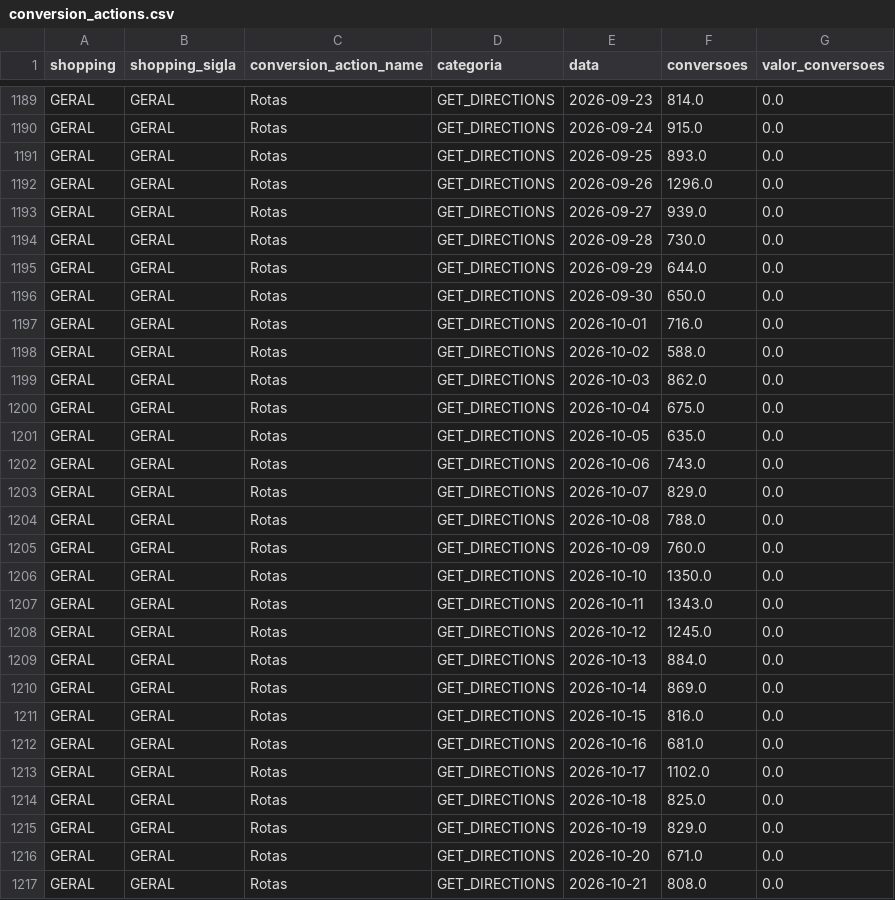
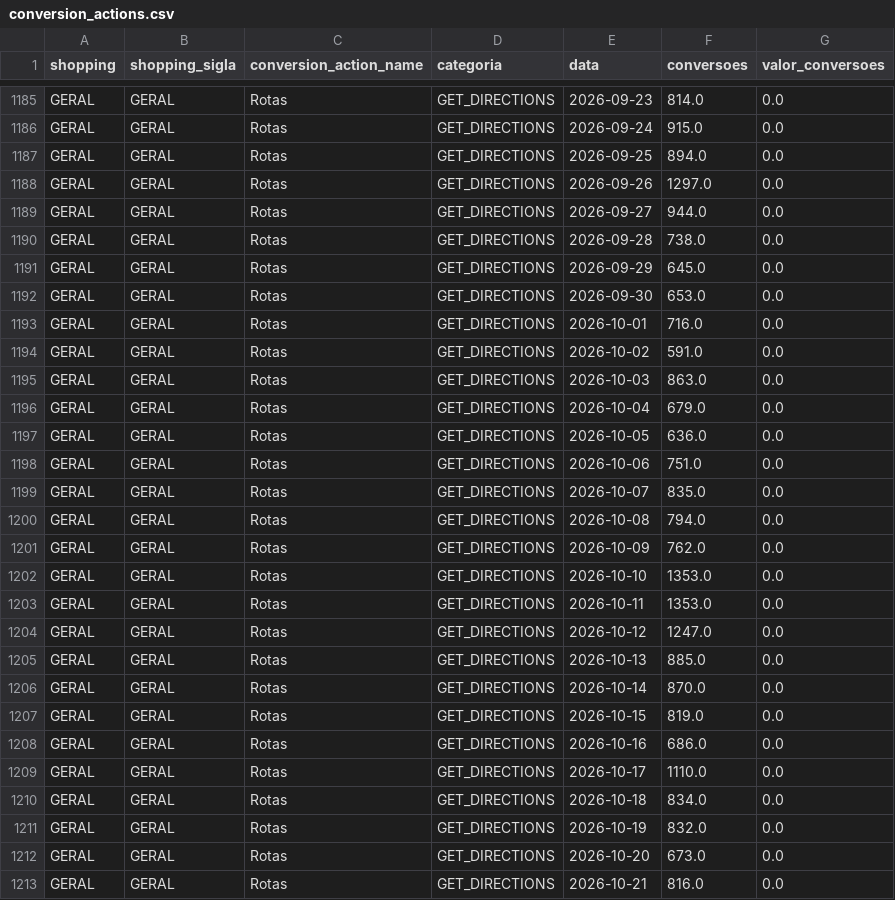
Before and after one commit to grupoalmeidajunior/dashboard-media-monitoring, a CSV file: Dados/Google_Ads/conversion_actions.csv, drawn as a sheet; only a part is shown, gaps mark what is left out; the diff covers the shown part only.

```diff
--- a/Dados/Google_Ads/conversion_actions.csv
+++ b/Dados/Google_Ads/conversion_actions.csv
@@ -1190,28 +1186,28 @@ GERAL,GERAL,Rotas,GET_DIRECTIONS,2026-09-23,814.0,0.0
 GERAL,GERAL,Rotas,GET_DIRECTIONS,2026-09-24,915.0,0.0
-GERAL,GERAL,Rotas,GET_DIRECTIONS,2026-09-25,893.0,0.0
-GERAL,GERAL,Rotas,GET_DIRECTIONS,2026-09-26,1296.0,0.0
-GERAL,GERAL,Rotas,GET_DIRECTIONS,2026-09-27,939.0,0.0
-GERAL,GERAL,Rotas,GET_DIRECTIONS,2026-09-28,730.0,0.0
-GERAL,GERAL,Rotas,GET_DIRECTIONS,2026-09-29,644.0,0.0
-GERAL,GERAL,Rotas,GET_DIRECTIONS,2026-09-30,650.0,0.0
+GERAL,GERAL,Rotas,GET_DIRECTIONS,2026-09-25,894.0,0.0
+GERAL,GERAL,Rotas,GET_DIRECTIONS,2026-09-26,1297.0,0.0
+GERAL,GERAL,Rotas,GET_DIRECTIONS,2026-09-27,944.0,0.0
+GERAL,GERAL,Rotas,GET_DIRECTIONS,2026-09-28,738.0,0.0
+GERAL,GERAL,Rotas,GET_DIRECTIONS,2026-09-29,645.0,0.0
+GERAL,GERAL,Rotas,GET_DIRECTIONS,2026-09-30,653.0,0.0
 GERAL,GERAL,Rotas,GET_DIRECTIONS,2026-10-01,716.0,0.0
-GERAL,GERAL,Rotas,GET_DIRECTIONS,2026-10-02,588.0,0.0
-GERAL,GERAL,Rotas,GET_DIRECTIONS,2026-10-03,862.0,0.0
-GERAL,GERAL,Rotas,GET_DIRECTIONS,2026-10-04,675.0,0.0
-GERAL,GERAL,Rotas,GET_DIRECTIONS,2026-10-05,635.0,0.0
-GERAL,GERAL,Rotas,GET_DIRECTIONS,2026-10-06,743.0,0.0
-GERAL,GERAL,Rotas,GET_DIRECTIONS,2026-10-07,829.0,0.0
-GERAL,GERAL,Rotas,GET_DIRECTIONS,2026-10-08,788.0,0.0
-GERAL,GERAL,Rotas,GET_DIRECTIONS,2026-10-09,760.0,0.0
-GERAL,GERAL,Rotas,GET_DIRECTIONS,2026-10-10,1350.0,0.0
-GERAL,GERAL,Rotas,GET_DIRECTIONS,2026-10-11,1343.0,0.0
-GERAL,GERAL,Rotas,GET_DIRECTIONS,2026-10-12,1245.0,0.0
-GERAL,GERAL,Rotas,GET_DIRECTIONS,2026-10-13,884.0,0.0
-GERAL,GERAL,Rotas,GET_DIRECTIONS,2026-10-14,869.0,0.0
-GERAL,GERAL,Rotas,GET_DIRECTIONS,2026-10-15,816.0,0.0
-GERAL,GERAL,Rotas,GET_DIRECTIONS,2026-10-16,681.0,0.0
-GERAL,GERAL,Rotas,GET_DIRECTIONS,2026-10-17,1102.0,0.0
-GERAL,GERAL,Rotas,GET_DIRECTIONS,2026-10-18,825.0,0.0
-GERAL,GERAL,Rotas,GET_DIRECTIONS,2026-10-19,829.0,0.0
-GERAL,GERAL,Rotas,GET_DIRECTIONS,2026-10-20,671.0,0.0
-GERAL,GERAL,Rotas,GET_DIRECTIONS,2026-10-21,808.0,0.0
+GERAL,GERAL,Rotas,GET_DIRECTIONS,2026-10-02,591.0,0.0
+GERAL,GERAL,Rotas,GET_DIRECTIONS,2026-10-03,863.0,0.0
+GERAL,GERAL,Rotas,GET_DIRECTIONS,2026-10-04,679.0,0.0
+GERAL,GERAL,Rotas,GET_DIRECTIONS,2026-10-05,636.0,0.0
+GERAL,GERAL,Rotas,GET_DIRECTIONS,2026-10-06,751.0,0.0
+GERAL,GERAL,Rotas,GET_DIRECTIONS,2026-10-07,835.0,0.0
+GERAL,GERAL,Rotas,GET_DIRECTIONS,2026-10-08,794.0,0.0
+GERAL,GERAL,Rotas,GET_DIRECTIONS,2026-10-09,762.0,0.0
+GERAL,GERAL,Rotas,GET_DIRECTIONS,2026-10-10,1353.0,0.0
+GERAL,GERAL,Rotas,GET_DIRECTIONS,2026-10-11,1353.0,0.0
+GERAL,GERAL,Rotas,GET_DIRECTIONS,2026-10-12,1247.0,0.0
+GERAL,GERAL,Rotas,GET_DIRECTIONS,2026-10-13,885.0,0.0
+GERAL,GERAL,Rotas,GET_DIRECTIONS,2026-10-14,870.0,0.0
+GERAL,GERAL,Rotas,GET_DIRECTIONS,2026-10-15,819.0,0.0
+GERAL,GERAL,Rotas,GET_DIRECTIONS,2026-10-16,686.0,0.0
+GERAL,GERAL,Rotas,GET_DIRECTIONS,2026-10-17,1110.0,0.0
+GERAL,GERAL,Rotas,GET_DIRECTIONS,2026-10-18,834.0,0.0
+GERAL,GERAL,Rotas,GET_DIRECTIONS,2026-10-19,832.0,0.0
+GERAL,GERAL,Rotas,GET_DIRECTIONS,2026-10-20,673.0,0.0
+GERAL,GERAL,Rotas,GET_DIRECTIONS,2026-10-21,816.0,0.0
```
Also changed, not shown: 4 added rows, 11 removed rows and 63 edited cells elsewhere in this file, Dados/GA4/sessoes_por_fonte.csv, Dados/Google_Ads/alcance_frequencia.csv, 47 other files.
